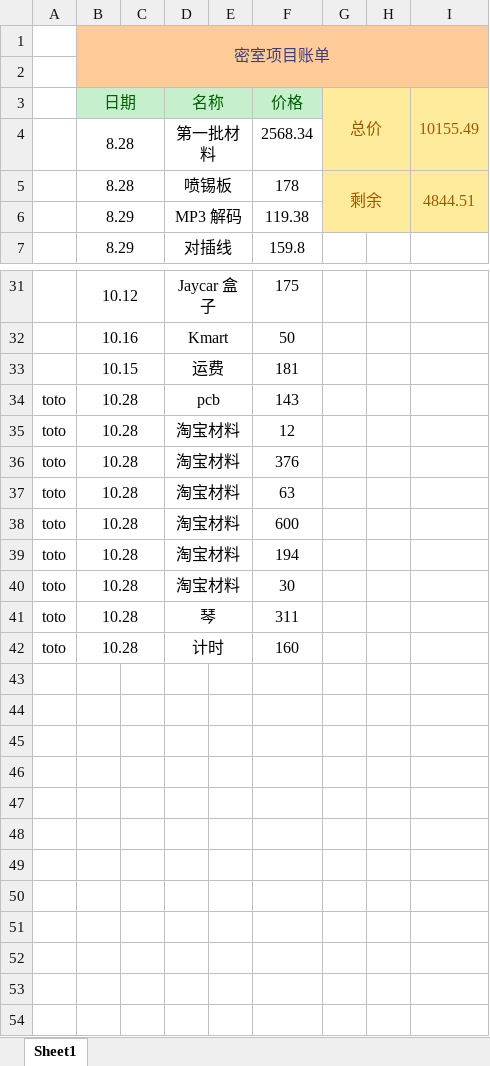
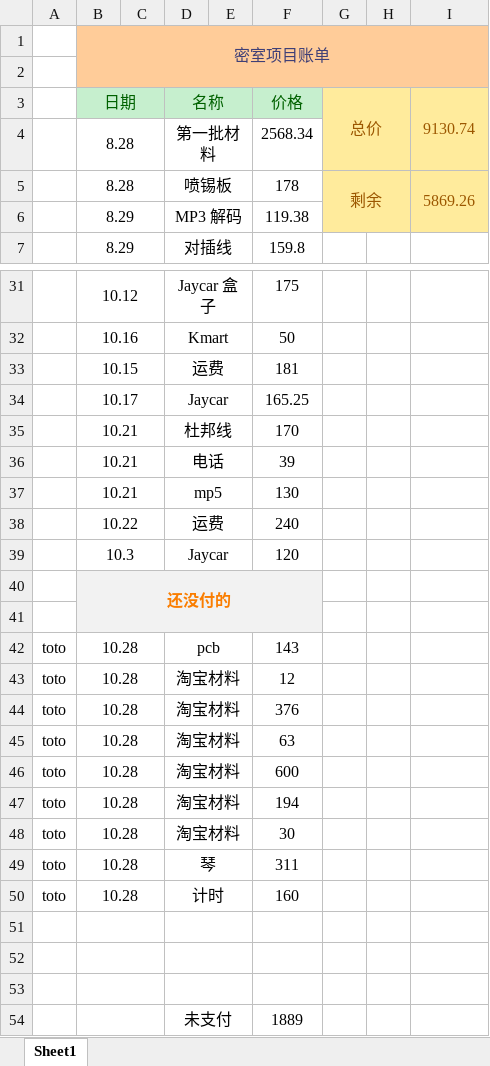
Before and after one commit to totodd/RoomEscape, an Excel workbook: 账目/账目.xlsx, sheet Sheet1, drawn as a sheet; only a part is shown, gaps mark what is left out; values as stored, in another font and other column widths than the file's, no borders; the diff names each change by its address in the sheet, - before the commit and + after, or states it on an @@ line.

Commit message:
Update 账目/账目.xlsx

```diff
--- a/账目/账目.xlsx (sheet Sheet1)
+++ b/账目/账目.xlsx (sheet Sheet1)
-I3: 10155.49
+I3: 9130.74
-I5 (9130.74): 4844.51
+I5 (9130.74): 5869.26
+row 34:  | 10.17 |  | Jaycar |  | 165.25
+row 35:  | 10.21 |  | 杜邦线 |  | 170
+row 36:  | 10.21 |  | 电话 |  | 39
+row 37:  | 10.21 |  | mp5 |  | 130
+row 38:  | 10.22 |  | 运费 |  | 240
+row 39:  | 10.3 |  | Jaycar |  | 120
+row 40:  | 还没付的
+row 41: (empty)
+row 51: (empty)
+row 52: (empty)
+row 53: (empty)
+row 54:  |  |  | 未支付 |  | 1889
```
